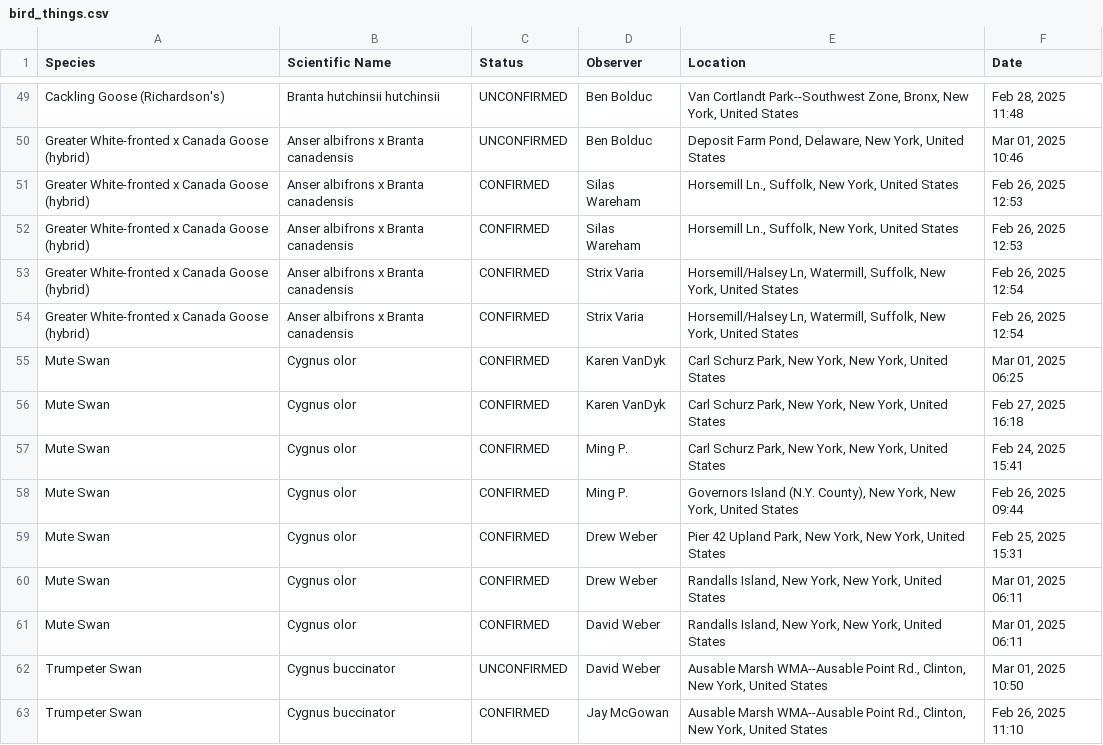
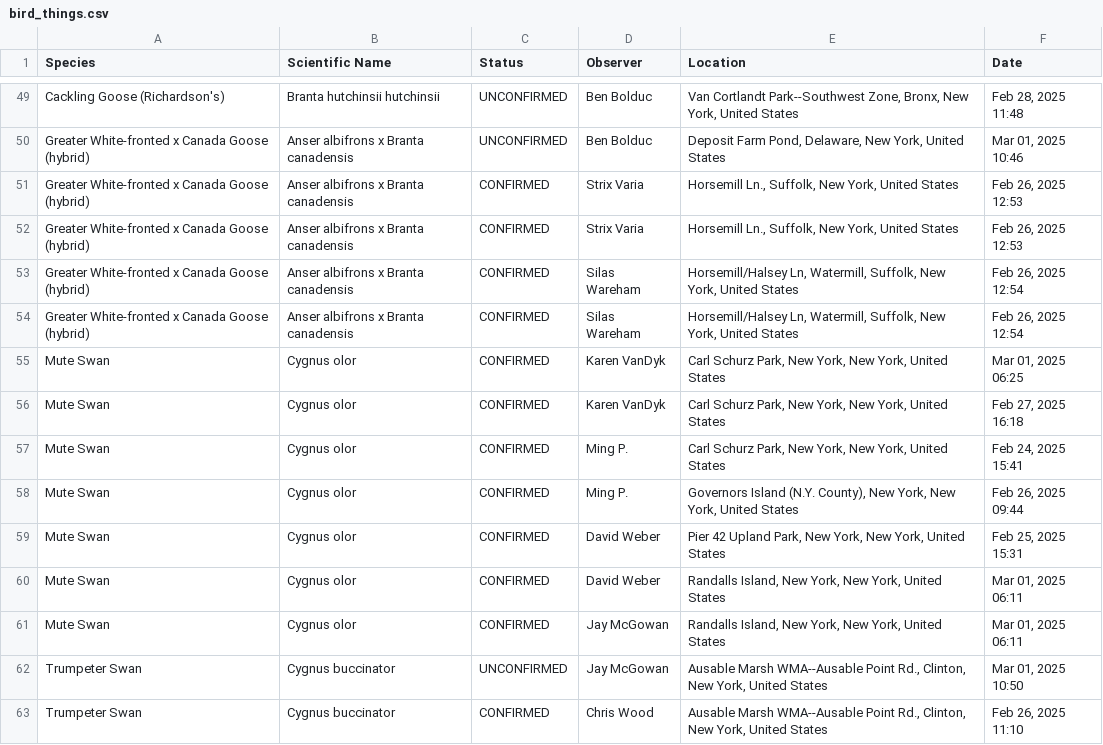
Before and after one commit to amethystmart/bird_stuff, a CSV file: bird_things.csv, drawn as a sheet; only a part is shown, gaps mark what is left out; the diff covers the shown part only.

```diff
--- a/bird_things.csv
+++ b/bird_things.csv
@@ -50,6 +50,6 @@ Cackling Goose (Richardson's),Branta hutchinsii hutchinsii,UNCONFIRMED,Ben Boldu
 Greater White-fronted x Canada Goose (hybrid),Anser albifrons x Branta canadensis,UNCONFIRMED,Ben Bolduc,"Deposit Farm Pond, Delaware, New York, United States","Mar 01, 2025 10:46"
-Greater White-fronted x Canada Goose (hybrid),Anser albifrons x Branta canadensis,CONFIRMED,Silas Wareham,"Horsemill Ln., Suffolk, New York, United States","Feb 26, 2025 12:53"
-Greater White-fronted x Canada Goose (hybrid),Anser albifrons x Branta canadensis,CONFIRMED,Silas Wareham,"Horsemill Ln., Suffolk, New York, United States","Feb 26, 2025 12:53"
-Greater White-fronted x Canada Goose (hybrid),Anser albifrons x Branta canadensis,CONFIRMED,Strix Varia,"Horsemill/Halsey Ln, Watermill, Suffolk, New York, United States","Feb 26, 2025 12:54"
-Greater White-fronted x Canada Goose (hybrid),Anser albifrons x Branta canadensis,CONFIRMED,Strix Varia,"Horsemill/Halsey Ln, Watermill, Suffolk, New York, United States","Feb 26, 2025 12:54"
+Greater White-fronted x Canada Goose (hybrid),Anser albifrons x Branta canadensis,CONFIRMED,Strix Varia,"Horsemill Ln., Suffolk, New York, United States","Feb 26, 2025 12:53"
+Greater White-fronted x Canada Goose (hybrid),Anser albifrons x Branta canadensis,CONFIRMED,Strix Varia,"Horsemill Ln., Suffolk, New York, United States","Feb 26, 2025 12:53"
+Greater White-fronted x Canada Goose (hybrid),Anser albifrons x Branta canadensis,CONFIRMED,Silas Wareham,"Horsemill/Halsey Ln, Watermill, Suffolk, New York, United States","Feb 26, 2025 12:54"
+Greater White-fronted x Canada Goose (hybrid),Anser albifrons x Branta canadensis,CONFIRMED,Silas Wareham,"Horsemill/Halsey Ln, Watermill, Suffolk, New York, United States","Feb 26, 2025 12:54"
 Mute Swan,Cygnus olor,CONFIRMED,Karen VanDyk,"Carl Schurz Park, New York, New York, United States","Mar 01, 2025 06:25"
@@ -58,6 +58,6 @@ Mute Swan,Cygnus olor,CONFIRMED,Ming P.,"Carl Schurz Park, New York, New York, U
 Mute Swan,Cygnus olor,CONFIRMED,Ming P.,"Governors Island (N.Y. County), New York, New York, United States","Feb 26, 2025 09:44"
-Mute Swan,Cygnus olor,CONFIRMED,Drew Weber,"Pier 42 Upland Park, New York, New York, United States","Feb 25, 2025 15:31"
-Mute Swan,Cygnus olor,CONFIRMED,Drew Weber,"Randalls Island, New York, New York, United States","Mar 01, 2025 06:11"
+Mute Swan,Cygnus olor,CONFIRMED,David Weber,"Pier 42 Upland Park, New York, New York, United States","Feb 25, 2025 15:31"
 Mute Swan,Cygnus olor,CONFIRMED,David Weber,"Randalls Island, New York, New York, United States","Mar 01, 2025 06:11"
-Trumpeter Swan,Cygnus buccinator,UNCONFIRMED,David Weber,"Ausable Marsh WMA--Ausable Point Rd., Clinton, New York, United States","Mar 01, 2025 10:50"
-Trumpeter Swan,Cygnus buccinator,CONFIRMED,Jay McGowan,"Ausable Marsh WMA--Ausable Point Rd., Clinton, New York, United States","Feb 26, 2025 11:10"
+Mute Swan,Cygnus olor,CONFIRMED,Jay McGowan,"Randalls Island, New York, New York, United States","Mar 01, 2025 06:11"
+Trumpeter Swan,Cygnus buccinator,UNCONFIRMED,Jay McGowan,"Ausable Marsh WMA--Ausable Point Rd., Clinton, New York, United States","Mar 01, 2025 10:50"
+Trumpeter Swan,Cygnus buccinator,CONFIRMED,Chris Wood,"Ausable Marsh WMA--Ausable Point Rd., Clinton, New York, United States","Feb 26, 2025 11:10"
```
Also changed, not shown: 1 added row, 1 removed row, 2 moved rows and 74 edited cells elsewhere in this file.
